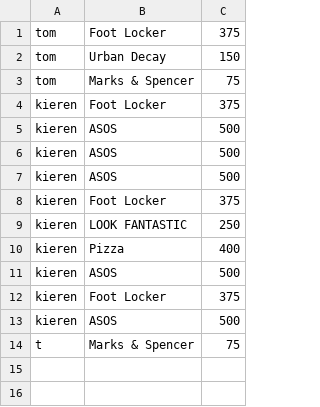
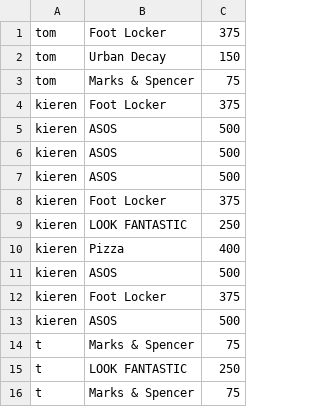
Before and after one commit to GIB-H/SoftwareProjectTwo, a CSV file: userVouchers.csv, drawn as a sheet; the diff names each change by its address in the sheet, - before the commit and + after, or states it on an @@ line.

```diff
--- a/userVouchers.csv
+++ b/userVouchers.csv
+row 15: t | LOOK FANTASTIC | 250
+row 16: t | Marks & Spencer | 75
```
Also changed, not shown: 4 other files.
